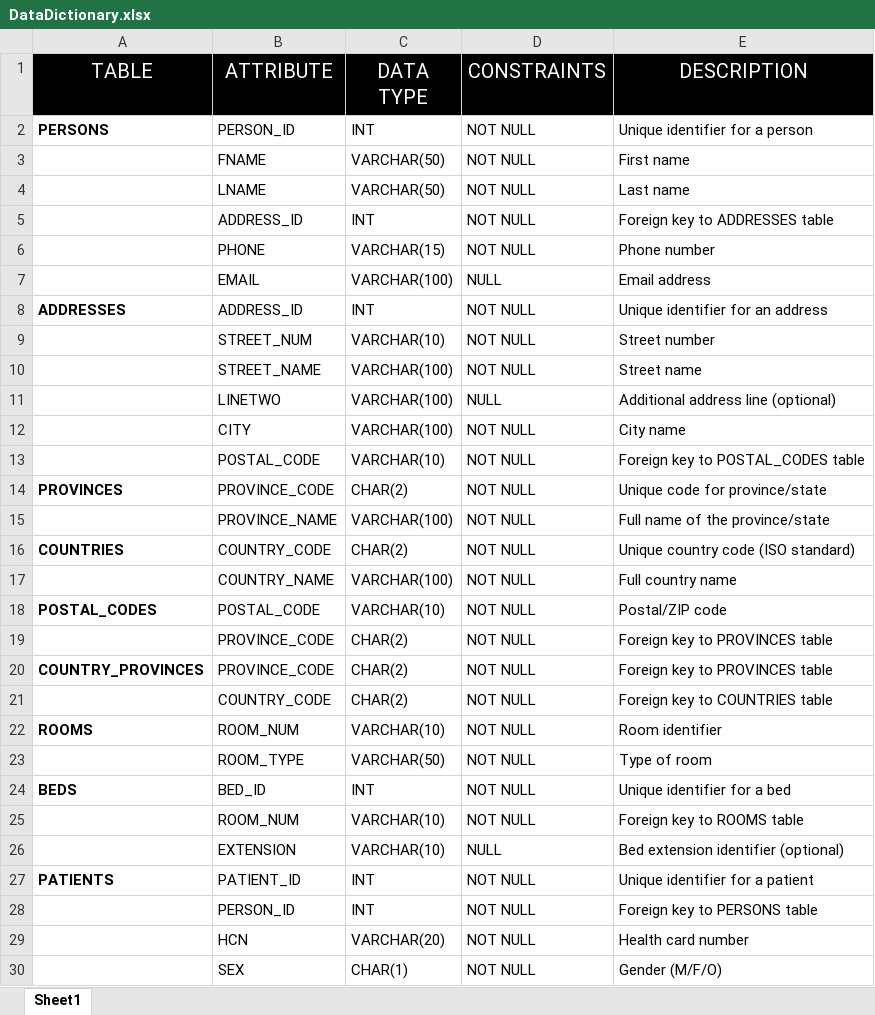
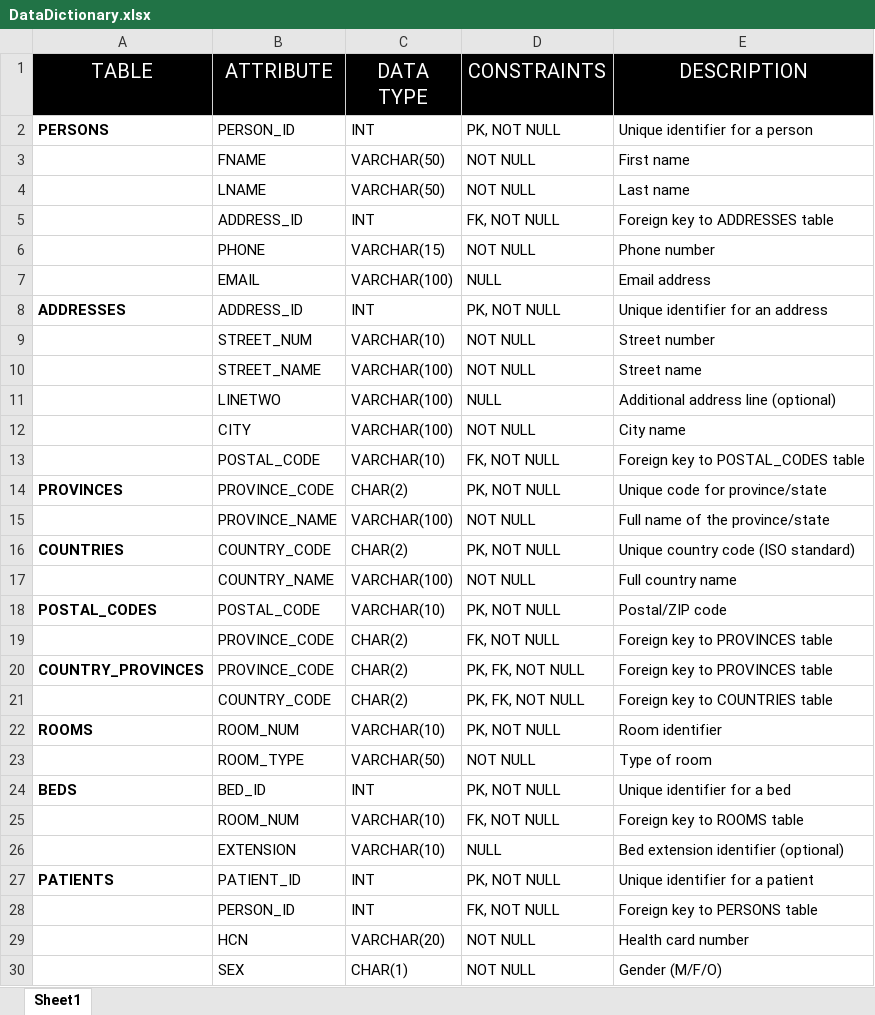
Before and after one commit to RJPhenom/INFT2101_The-BLOR-Company, an Excel workbook: DataDictionary.xlsx, sheet Sheet1, drawn as a sheet; only a part is shown; values as stored, in another font and other column widths than the file's, no borders; the diff covers the shown part only; the diff names each change by its address in the sheet, - before the commit and + after, or states it on an @@ line.

Commit message:
Modify: DataDictionary
added pk, fk contraints

```diff
--- a/DataDictionary.xlsx (sheet Sheet1)
+++ b/DataDictionary.xlsx (sheet Sheet1)
-D2 (CONSTRAINTS): NOT NULL
+D2 (CONSTRAINTS): PK, NOT NULL
-D5 (CONSTRAINTS): NOT NULL
+D5 (CONSTRAINTS): FK, NOT NULL
-D8 (CONSTRAINTS): NOT NULL
+D8 (CONSTRAINTS): PK, NOT NULL
-D13 (CONSTRAINTS): NOT NULL
+D13 (CONSTRAINTS): FK, NOT NULL
-D14 (CONSTRAINTS): NOT NULL
+D14 (CONSTRAINTS): PK, NOT NULL
-D16 (CONSTRAINTS): NOT NULL
+D16 (CONSTRAINTS): PK, NOT NULL
-D18 (CONSTRAINTS): NOT NULL
+D18 (CONSTRAINTS): PK, NOT NULL
-D19 (CONSTRAINTS): NOT NULL
+D19 (CONSTRAINTS): FK, NOT NULL
-D20:D21 (CONSTRAINTS): NOT NULL
+D20:D21 (CONSTRAINTS): PK, FK, NOT NULL
-D22 (CONSTRAINTS): NOT NULL
+D22 (CONSTRAINTS): PK, NOT NULL
-D24 (CONSTRAINTS): NOT NULL
+D24 (CONSTRAINTS): PK, NOT NULL
-D25 (CONSTRAINTS): NOT NULL
+D25 (CONSTRAINTS): FK, NOT NULL
-D27 (CONSTRAINTS): NOT NULL
+D27 (CONSTRAINTS): PK, NOT NULL
-D28 (CONSTRAINTS): NOT NULL
+D28 (CONSTRAINTS): FK, NOT NULL
```
Also changed, not shown: 3 added rows, 3 removed rows, 1 moved row and 33 edited cells elsewhere in this sheet, 1 other file.
